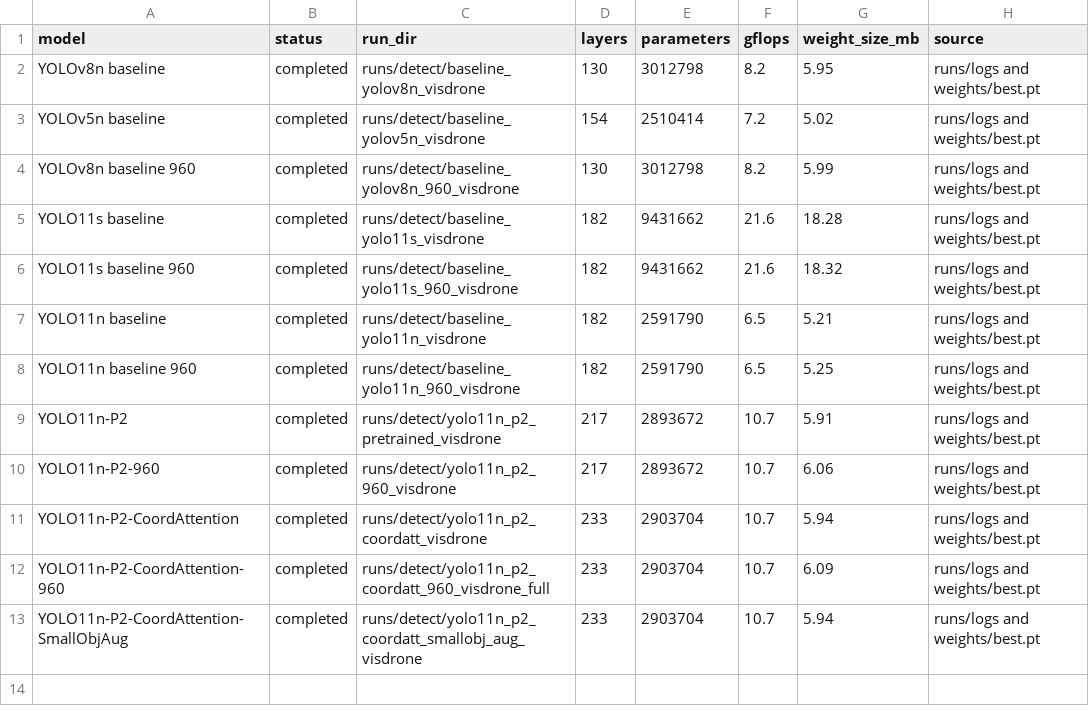
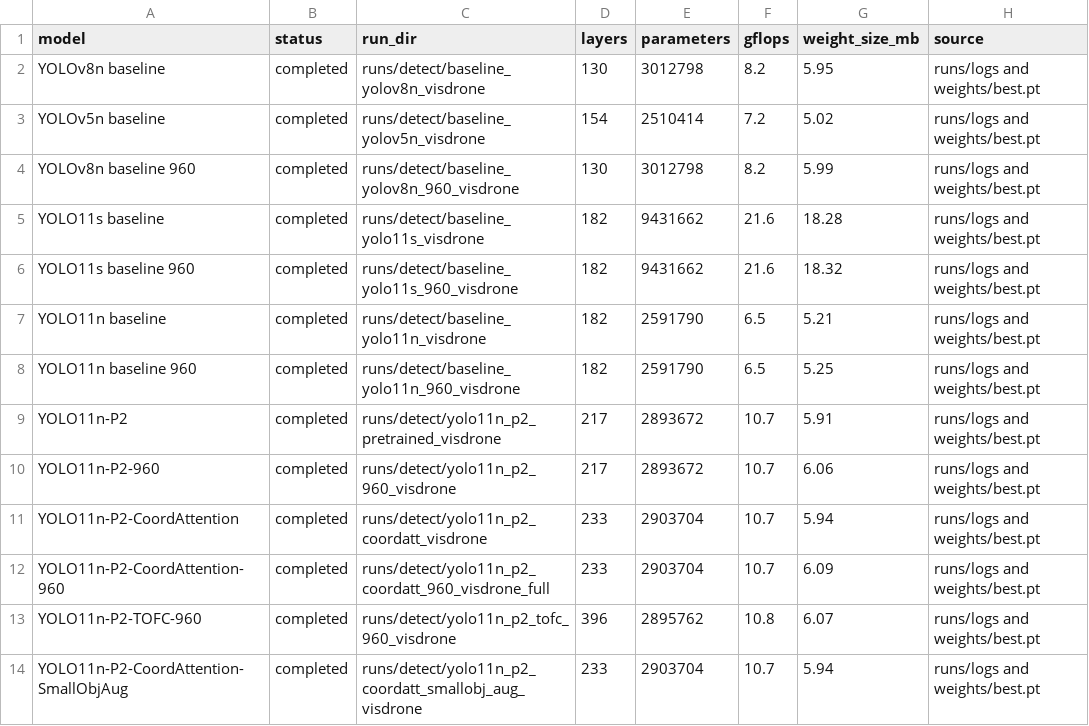
Before and after one commit to Jeremy0508-art/yolo-visdrone-project, a CSV file: paper/tables/model_complexity.csv, drawn as a sheet; the diff names each change by its address in the sheet, - before the commit and + after, or states it on an @@ line.

```diff
--- a/paper/tables/model_complexity.csv
+++ b/paper/tables/model_complexity.csv
+row 13: YOLO11n-P2-TOFC-960 | completed | runs/detect/yolo11n_p2_tofc_960_visdrone | 396 | 2895762 | 10.8 | 6.07 | runs/logs and weights/best.pt
```
Also changed, not shown: paper/tables/ieee_scale_ap_results_visdrone.csv, paper/tables/ieee_scale_results_visdrone.csv, 33 other files.
